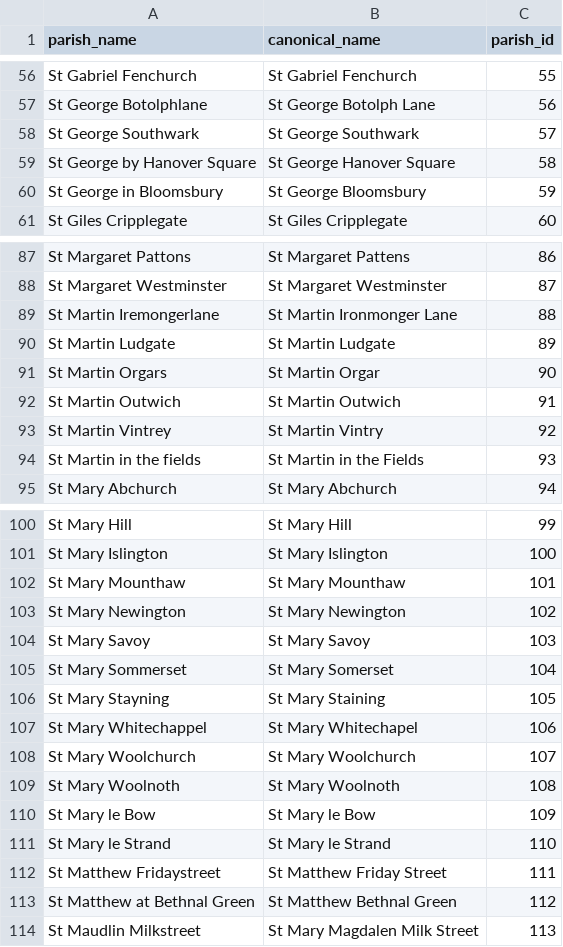
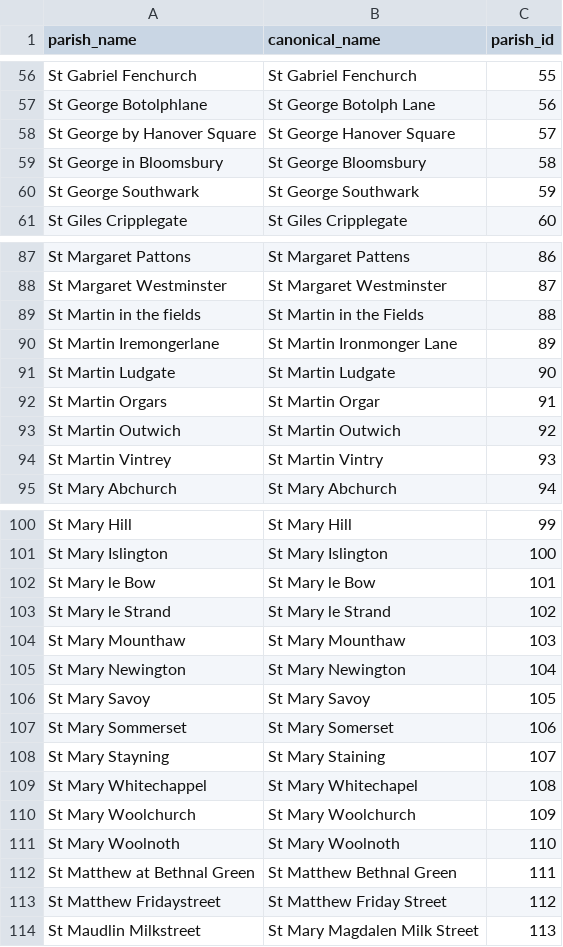
Before and after one commit to chnm/bom, a CSV file: bom-processing/scripts/bomr/data/parishes_unique.csv, drawn as a sheet; only a part is shown, gaps mark what is left out; the diff covers the shown part only.

```diff
--- a/bom-processing/scripts/bomr/data/parishes_unique.csv
+++ b/bom-processing/scripts/bomr/data/parishes_unique.csv
@@ -57,5 +57,5 @@ St Gabriel Fenchurch,St Gabriel Fenchurch,55
 St George Botolphlane,St George Botolph Lane,56
-St George Southwark,St George Southwark,57
-St George by Hanover Square,St George Hanover Square,58
-St George in Bloomsbury,St George Bloomsbury,59
+St George by Hanover Square,St George Hanover Square,57
+St George in Bloomsbury,St George Bloomsbury,58
+St George Southwark,St George Southwark,59
 St Giles Cripplegate,St Giles Cripplegate,60
@@ -88,8 +88,8 @@ St Margaret Pattons,St Margaret Pattens,86
 St Margaret Westminster,St Margaret Westminster,87
-St Martin Iremongerlane,St Martin Ironmonger Lane,88
-St Martin Ludgate,St Martin Ludgate,89
-St Martin Orgars,St Martin Orgar,90
-St Martin Outwich,St Martin Outwich,91
-St Martin Vintrey,St Martin Vintry,92
-St Martin in the fields,St Martin in the Fields,93
+St Martin in the fields,St Martin in the Fields,88
+St Martin Iremongerlane,St Martin Ironmonger Lane,89
+St Martin Ludgate,St Martin Ludgate,90
+St Martin Orgars,St Martin Orgar,91
+St Martin Outwich,St Martin Outwich,92
+St Martin Vintrey,St Martin Vintry,93
 St Mary Abchurch,St Mary Abchurch,94
@@ -101,14 +101,14 @@ St Mary Hill,St Mary Hill,99
 St Mary Islington,St Mary Islington,100
-St Mary Mounthaw,St Mary Mounthaw,101
-St Mary Newington,St Mary Newington,102
-St Mary Savoy,St Mary Savoy,103
-St Mary Sommerset,St Mary Somerset,104
-St Mary Stayning,St Mary Staining,105
-St Mary Whitechappel,St Mary Whitechapel,106
-St Mary Woolchurch,St Mary Woolchurch,107
-St Mary Woolnoth,St Mary Woolnoth,108
-St Mary le Bow,St Mary le Bow,109
-St Mary le Strand,St Mary le Strand,110
-St Matthew Fridaystreet,St Matthew Friday Street,111
-St Matthew at Bethnal Green,St Matthew Bethnal Green,112
+St Mary le Bow,St Mary le Bow,101
+St Mary le Strand,St Mary le Strand,102
+St Mary Mounthaw,St Mary Mounthaw,103
+St Mary Newington,St Mary Newington,104
+St Mary Savoy,St Mary Savoy,105
+St Mary Sommerset,St Mary Somerset,106
+St Mary Stayning,St Mary Staining,107
+St Mary Whitechappel,St Mary Whitechapel,108
+St Mary Woolchurch,St Mary Woolchurch,109
+St Mary Woolnoth,St Mary Woolnoth,110
+St Matthew at Bethnal Green,St Matthew Bethnal Green,111
+St Matthew Fridaystreet,St Matthew Friday Street,112
 St Maudlin Milkstreet,St Mary Magdalen Milk Street,113
```
Also changed, not shown: 2 added rows, 2 removed rows and 5 edited cells elsewhere in this file, bom-processing/scripts/bomr/data/year_unique.csv, 3 other files.
